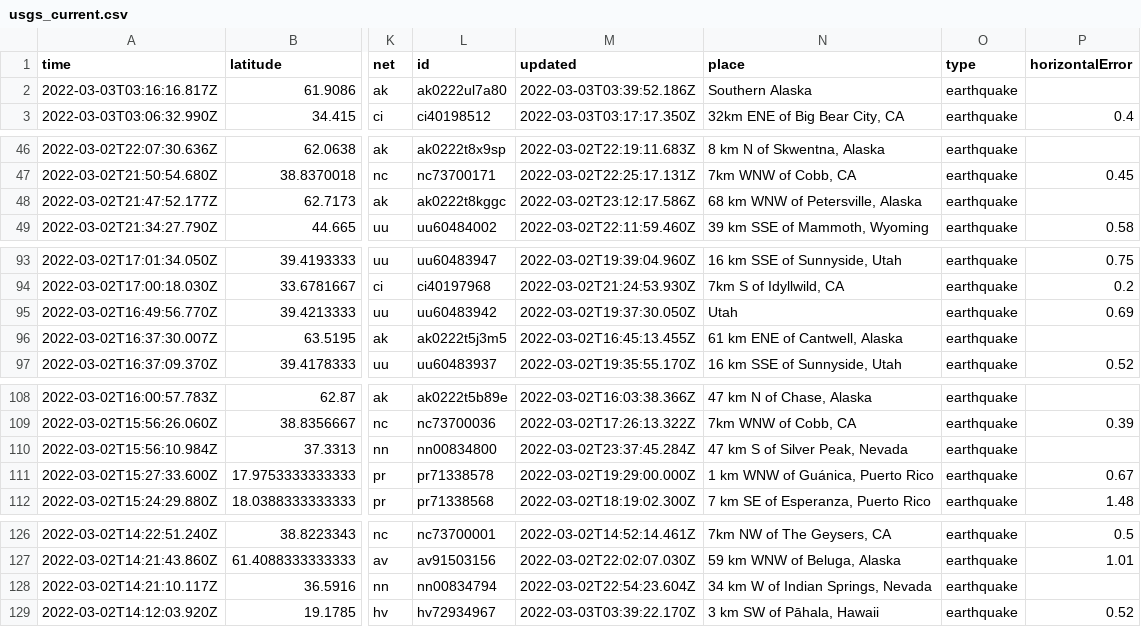
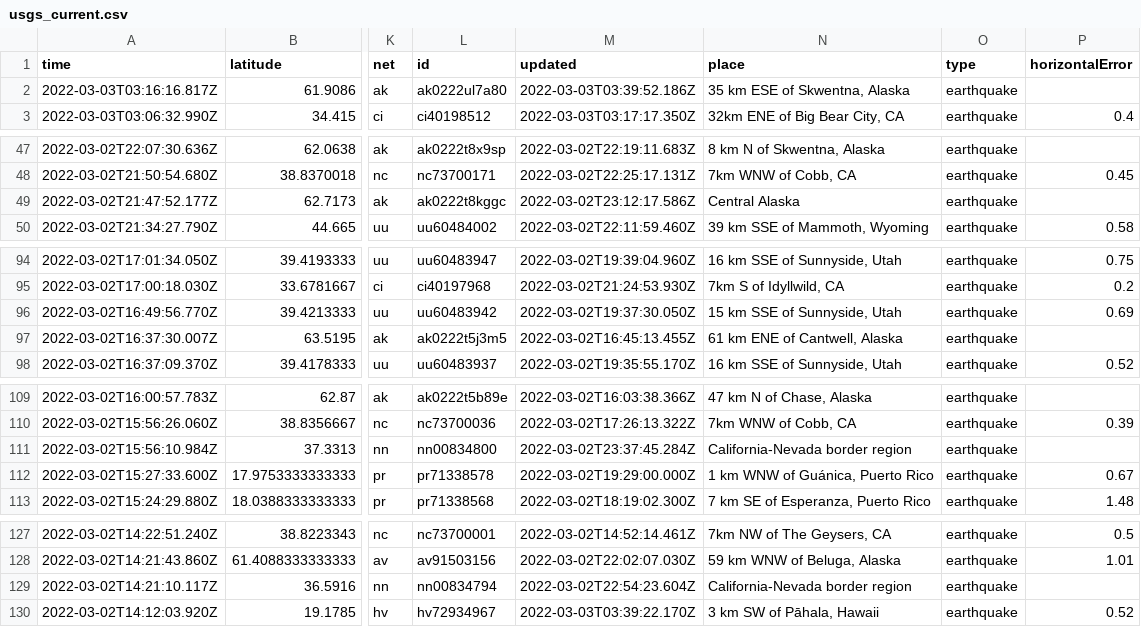
Before and after one commit to aadittambe/actions-pipeline, a CSV file: usgs_current.csv, drawn as a sheet; only a part is shown, gaps mark what is left out; addresses are those after the commit; the diff covers the shown part only; the diff names each change by its address in the sheet, - before the commit and + after, or states it on an @@ line.

```diff
--- a/usgs_current.csv
+++ b/usgs_current.csv
-N2 (place): Southern Alaska
+N2 (place): 35 km ESE of Skwentna, Alaska
-N49 (place): 68 km WNW of Petersville, Alaska
+N49 (place): Central Alaska
-N96 (place): Utah
+N96 (place): 15 km SSE of Sunnyside, Utah
-N111 (place): 47 km S of Silver Peak, Nevada
+N111 (place): California-Nevada border region
-N129 (place): 34 km W of Indian Springs, Nevada
+N129 (place): California-Nevada border region
```
Also changed, not shown: 1 added row, 2 removed rows and 11 edited cells elsewhere in this file, usgs_main.csv.
